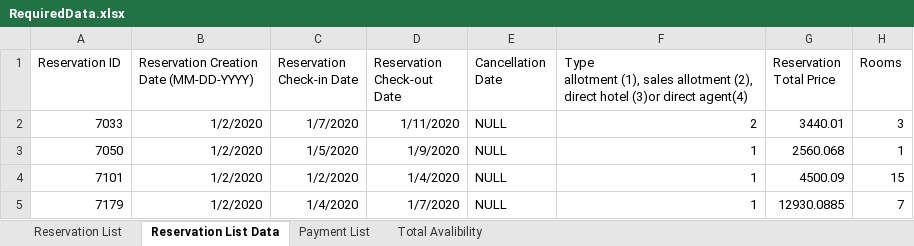
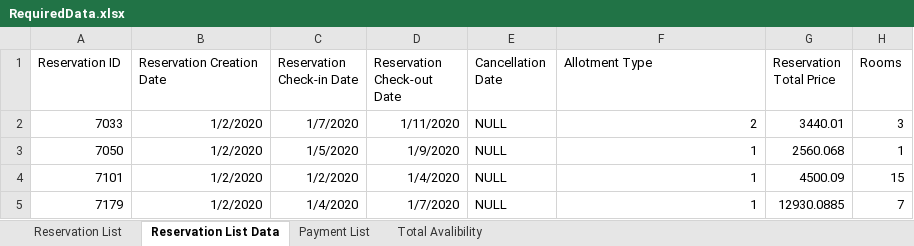
Before and after one commit to Ziadmohamed345/k2s-hotel-reservation, an Excel workbook: datasets/RequiredData.xlsx, sheet Reservation List Data, drawn as a sheet; only a part is shown; values as stored, in another font and other column widths than the file's, no borders; ↵ is a line break in a cell; the diff names each change by its address in the sheet, - before the commit and + after, or states it on an @@ line.

```diff
--- a/datasets/RequiredData.xlsx (sheet Reservation List Data)
+++ b/datasets/RequiredData.xlsx (sheet Reservation List Data)
-B1: Reservation Creation Date (MM-DD-YYYY)
+B1: Reservation Creation Date
-F1: Type ↵ allotment (1), sales allotment (2), direct hotel (3)or direct agent(4)
+F1: Allotment Type
```
Also changed, not shown: util-res-task/monthly_target_date_df_1.xlsx, util-res-task/monthly_target_dates_accum_df_0.xlsx, 12 other files.
